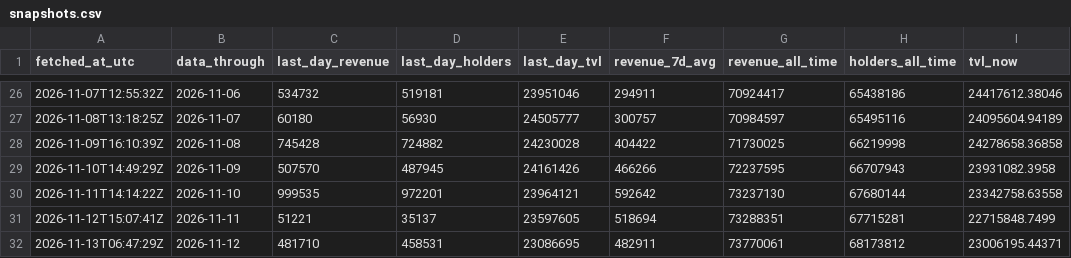
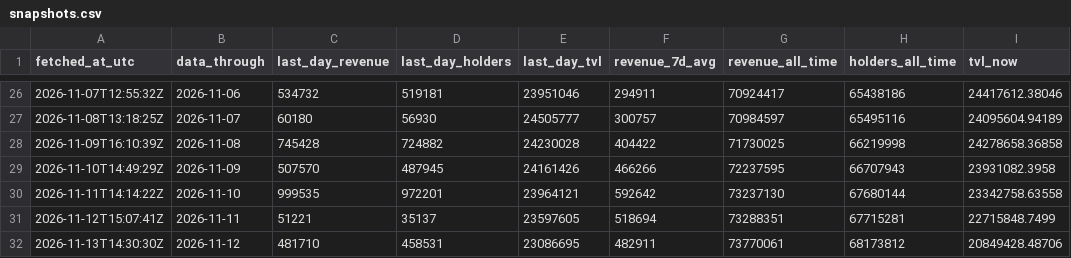
Before and after one commit to Rewind911/research, a CSV file: data/snapshots.csv, drawn as a sheet; only a part is shown, gaps mark what is left out.

Commit message:
Data: Papertrade through 2026-11-12

```diff
--- a/data/snapshots.csv
+++ b/data/snapshots.csv
@@ -31,2 +31,2 @@ fetched_at_utc,data_through,last_day_revenue,last_day_holders,last_day_tvl,reven
 2026-11-12T15:07:41Z,2026-11-11,51221,35137,23597605,518694,73288351,67715281,22715848.7499
-2026-11-13T06:47:29Z,2026-11-12,481710,458531,23086695,482911,73770061,68173812,23006195.44371
+2026-11-13T14:30:30Z,2026-11-12,481710,458531,23086695,482911,73770061,68173812,20849428.48706
```
Also changed, not shown: 1 other file.
